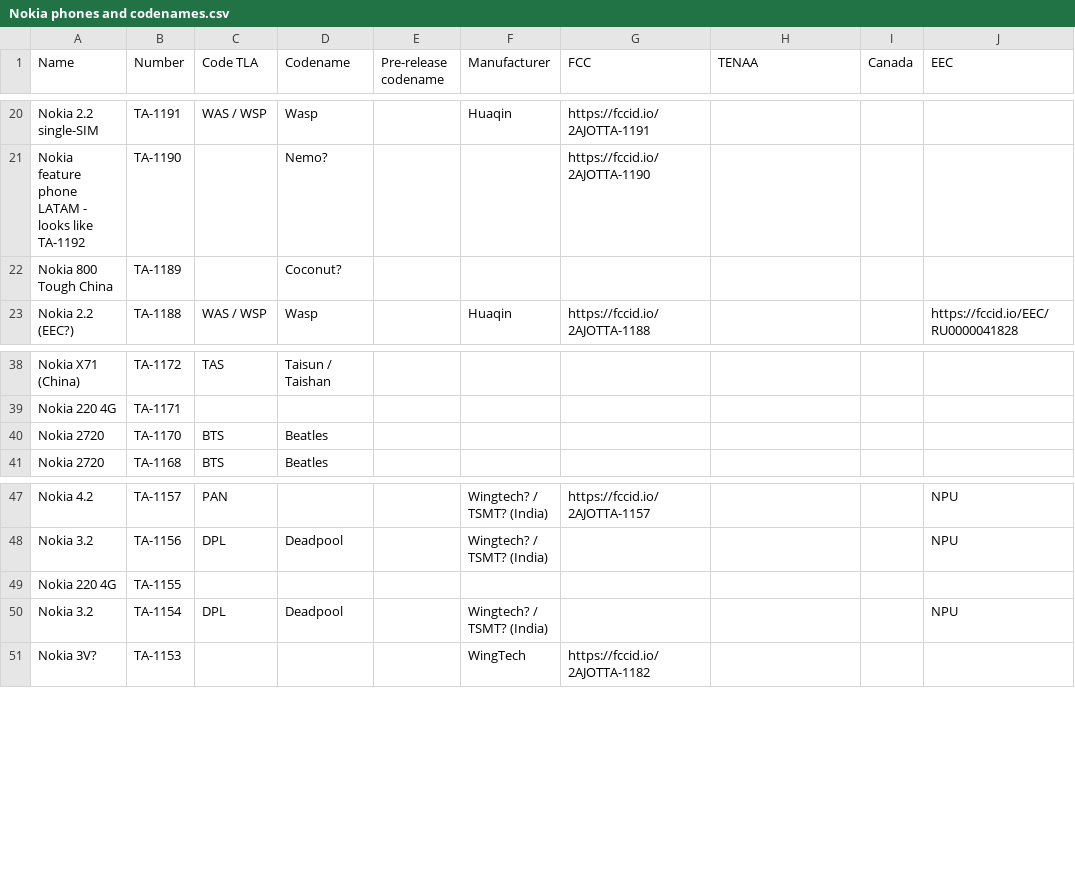
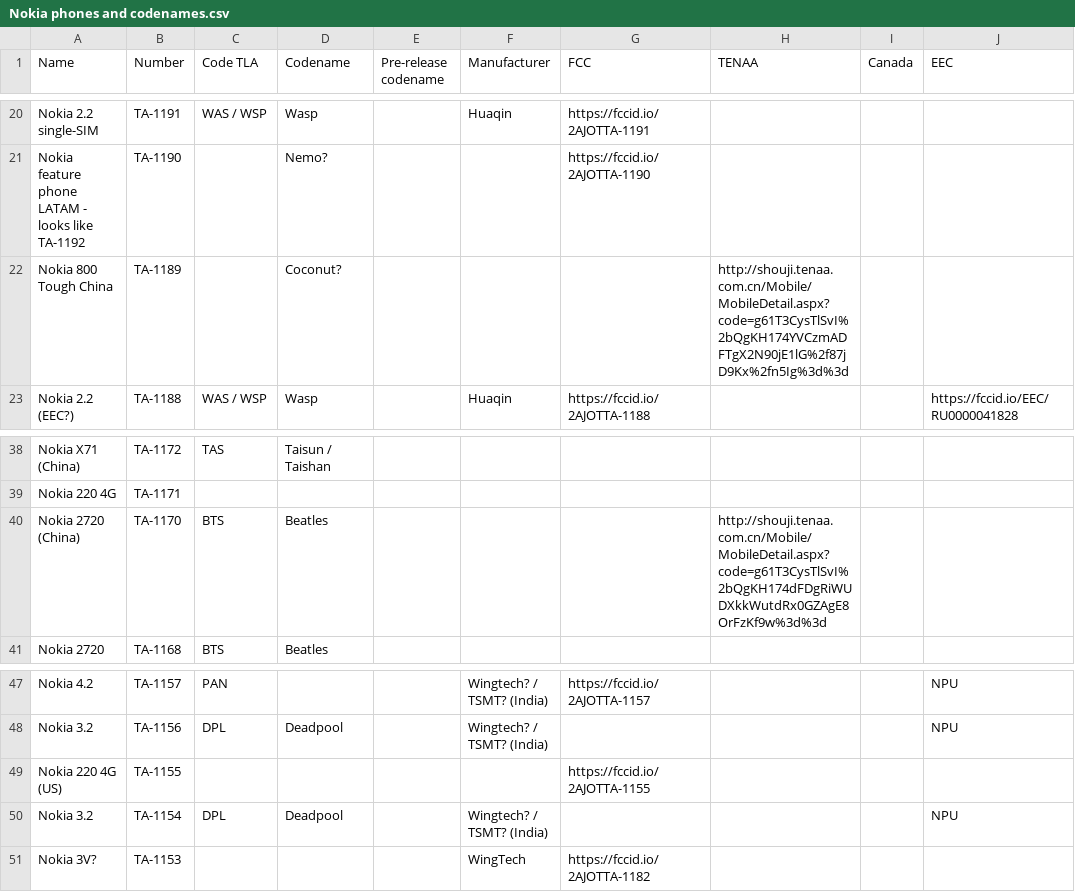
Before and after one commit to madb1lly/HMD-Nokia-phones-data, a CSV file: Nokia phones and codenames.csv, drawn as a sheet; only a part is shown, gaps mark what is left out; the diff names each change by its address in the sheet, - before the commit and + after, or states it on an @@ line.

Commit message:
Add TA-1155, TA-1170 and TA-1189 certification info

```diff
--- a/Nokia phones and codenames.csv
+++ b/Nokia phones and codenames.csv
-H22 (TENAA): (empty)
+H22 (TENAA): http://shouji.tenaa.com.cn/Mobile/MobileDetail.aspx?code=g61T3CysTlSvI%2bQgKH174YVCzmADFTgX2N90jE1lG%2f87jD9Kx%2fn5Ig%3d%3d
-A40 (Name): Nokia 2720
+A40 (Name): Nokia 2720 (China)
-H40 (TENAA): (empty)
+H40 (TENAA): http://shouji.tenaa.com.cn/Mobile/MobileDetail.aspx?code=g61T3CysTlSvI%2bQgKH174dFDgRiWUDXkkWutdRx0GZAgE8OrFzKf9w%3d%3d
-A49 (Name): Nokia 220 4G
+A49 (Name): Nokia 220 4G (US)
-G49 (FCC): (empty)
+G49 (FCC): https://fccid.io/2AJOTTA-1155
```
